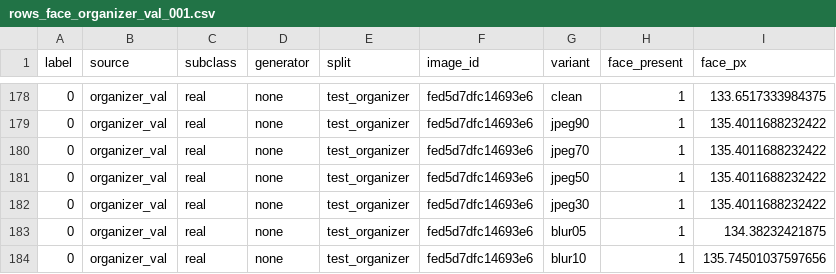
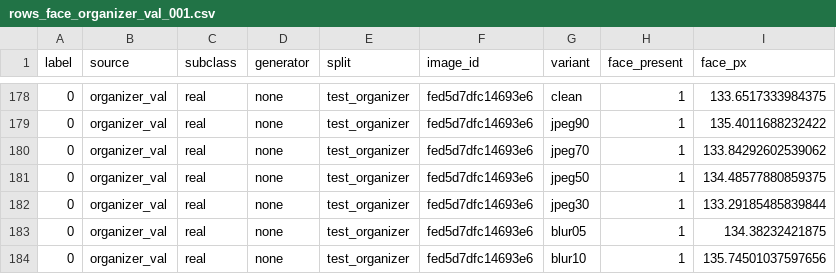
Before and after one commit to adrieljss/quorum-robust-ai-image-detection, a CSV file: data/manifests/rows_face_organizer_val_001.csv, drawn as a sheet; only a part is shown, gaps mark what is left out.

```diff
--- a/data/manifests/rows_face_organizer_val_001.csv
+++ b/data/manifests/rows_face_organizer_val_001.csv
@@ -179,5 +179,5 @@ label,source,subclass,generator,split,image_id,variant,face_present,face_px
 0,organizer_val,real,none,test_organizer,fed5d7dfc14693e6,jpeg90,1,135.4011688232422
-0,organizer_val,real,none,test_organizer,fed5d7dfc14693e6,jpeg70,1,135.4011688232422
-0,organizer_val,real,none,test_organizer,fed5d7dfc14693e6,jpeg50,1,135.4011688232422
-0,organizer_val,real,none,test_organizer,fed5d7dfc14693e6,jpeg30,1,135.4011688232422
+0,organizer_val,real,none,test_organizer,fed5d7dfc14693e6,jpeg70,1,133.84292602539062
+0,organizer_val,real,none,test_organizer,fed5d7dfc14693e6,jpeg50,1,134.48577880859375
+0,organizer_val,real,none,test_organizer,fed5d7dfc14693e6,jpeg30,1,133.29185485839844
 0,organizer_val,real,none,test_organizer,fed5d7dfc14693e6,blur05,1,134.38232421875
```
Also changed, not shown: data/manifests/rows_face_organizer_val_000.csv, 16 other files.
